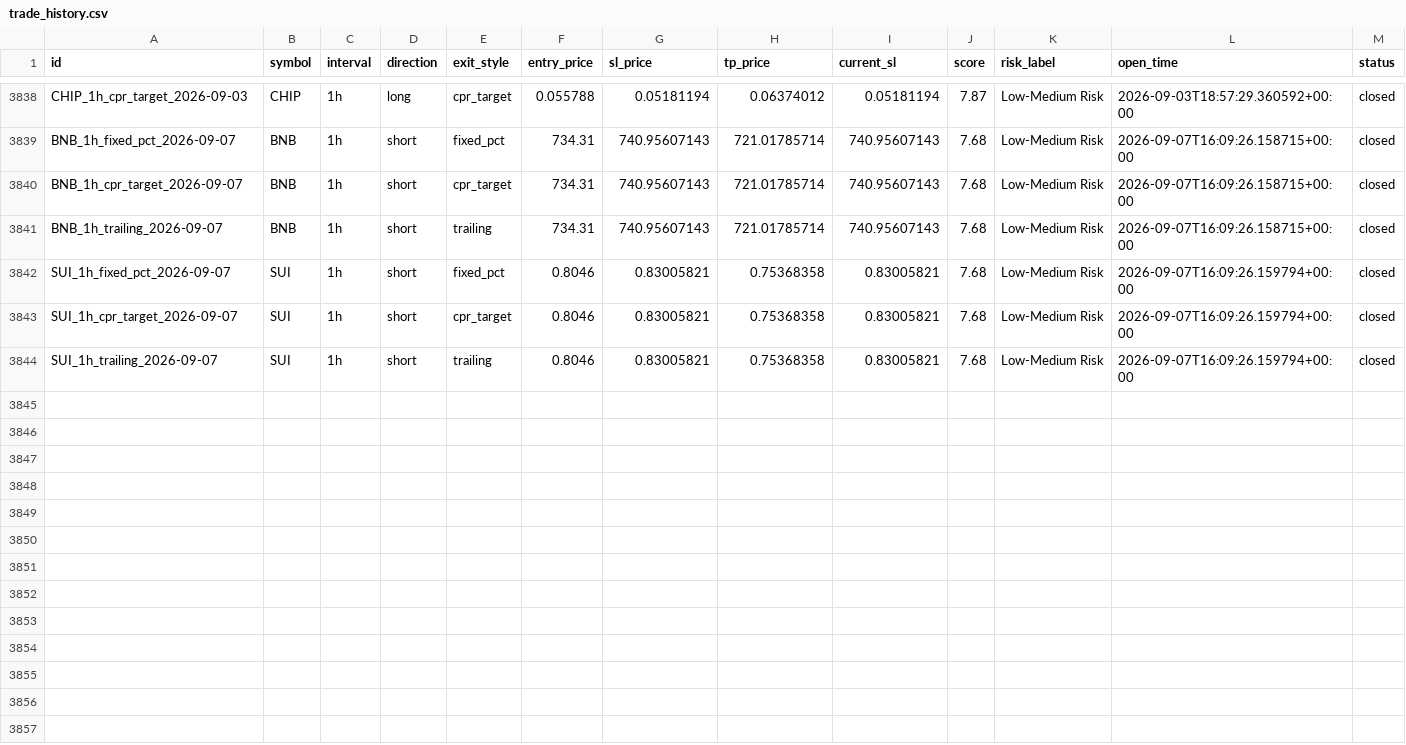
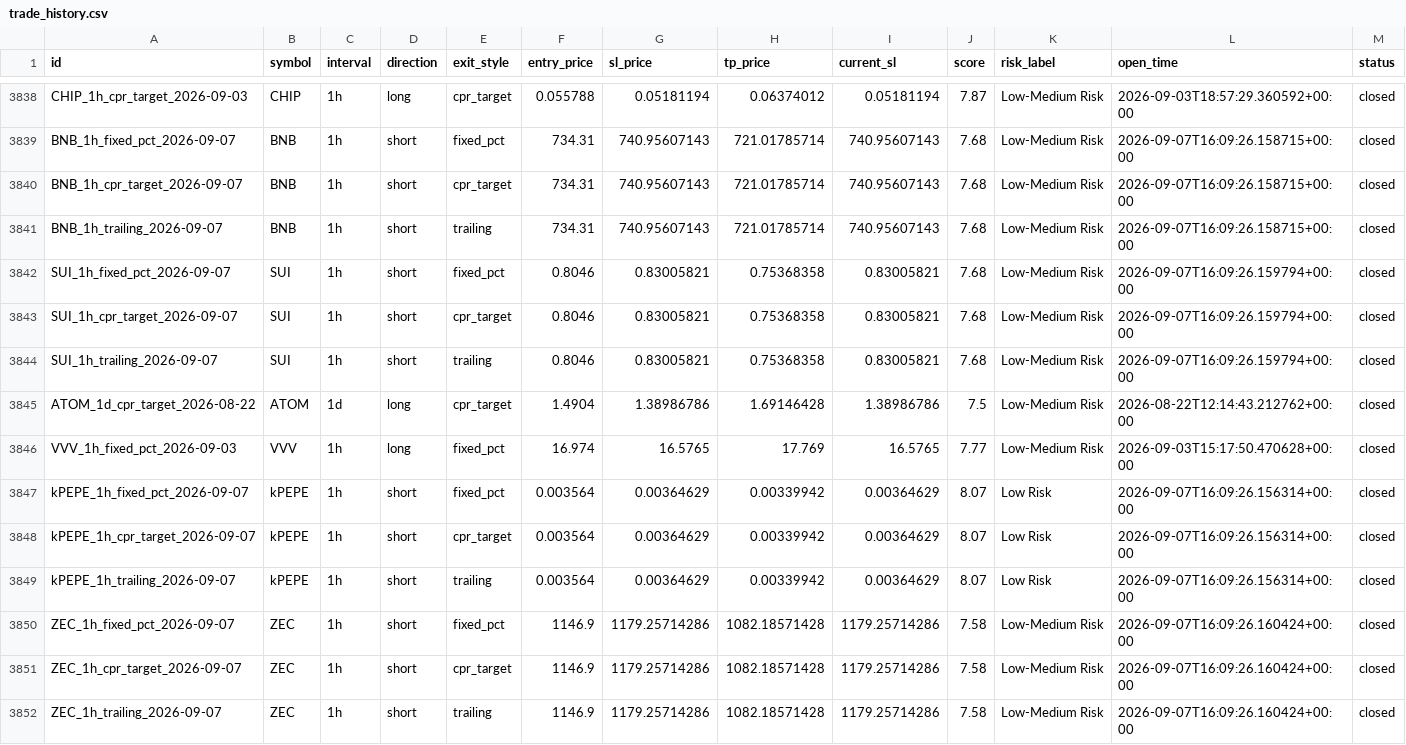
Before and after one commit to raamdhul-star/varam-dynamics-bot, a CSV file: results/paper_trades/trade_history.csv, drawn as a sheet; only a part is shown, gaps mark what is left out; rows hold the shown columns only; the diff names each change by its address in the sheet, - before the commit and + after, or states it on an @@ line.

```diff
--- a/results/paper_trades/trade_history.csv
+++ b/results/paper_trades/trade_history.csv
+row 3845: ATOM_1d_cpr_target_2026-08-22 | ATOM | 1d | long | cpr_target | 1.4904 | 1.38986786 | 1.69146428 | 1.38986786 | 7.5 | Low-Medium Risk | 2026-08-22T12:14:43.212762+00:00 | closed
+row 3846: VVV_1h_fixed_pct_2026-09-03 | VVV | 1h | long | fixed_pct | 16.974 | 16.5765 | 17.769 | 16.5765 | 7.77 | Low-Medium Risk | 2026-09-03T15:17:50.470628+00:00 | closed
+row 3847: kPEPE_1h_fixed_pct_2026-09-07 | kPEPE | 1h | short | fixed_pct | 0.003564 | 0.00364629 | 0.00339942 | 0.00364629 | 8.07 | Low Risk | 2026-09-07T16:09:26.156314+00:00 | closed
+row 3848: kPEPE_1h_cpr_target_2026-09-07 | kPEPE | 1h | short | cpr_target | 0.003564 | 0.00364629 | 0.00339942 | 0.00364629 | 8.07 | Low Risk | 2026-09-07T16:09:26.156314+00:00 | closed
+row 3849: kPEPE_1h_trailing_2026-09-07 | kPEPE | 1h | short | trailing | 0.003564 | 0.00364629 | 0.00339942 | 0.00364629 | 8.07 | Low Risk | 2026-09-07T16:09:26.156314+00:00 | closed
+row 3850: ZEC_1h_fixed_pct_2026-09-07 | ZEC | 1h | short | fixed_pct | 1146.9 | 1179.25714286 | 1082.18571428 | 1179.25714286 | 7.58 | Low-Medium Risk | 2026-09-07T16:09:26.160424+00:00 | closed
+row 3851: ZEC_1h_cpr_target_2026-09-07 | ZEC | 1h | short | cpr_target | 1146.9 | 1179.25714286 | 1082.18571428 | 1179.25714286 | 7.58 | Low-Medium Risk | 2026-09-07T16:09:26.160424+00:00 | closed
+row 3852: ZEC_1h_trailing_2026-09-07 | ZEC | 1h | short | trailing | 1146.9 | 1179.25714286 | 1082.18571428 | 1179.25714286 | 7.58 | Low-Medium Risk | 2026-09-07T16:09:26.160424+00:00 | closed
```
Also changed, not shown: 2 other files.
